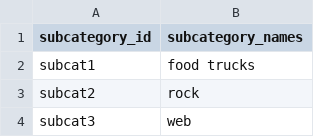
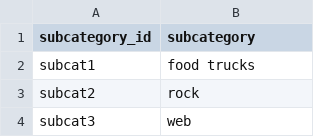
Before and after one commit to bernbr/Crowdfunding_ETL, a CSV file: Resources/subcategory.csv, drawn as a sheet; only a part is shown.

Commit message:
Resources

```diff
--- a/Resources/subcategory.csv
+++ b/Resources/subcategory.csv
@@ -1,2 +1,2 @@
-subcategory_id,subcategory_names
+subcategory_id,subcategory
 subcat1,food trucks
```
Also changed, not shown: 3 other files.
